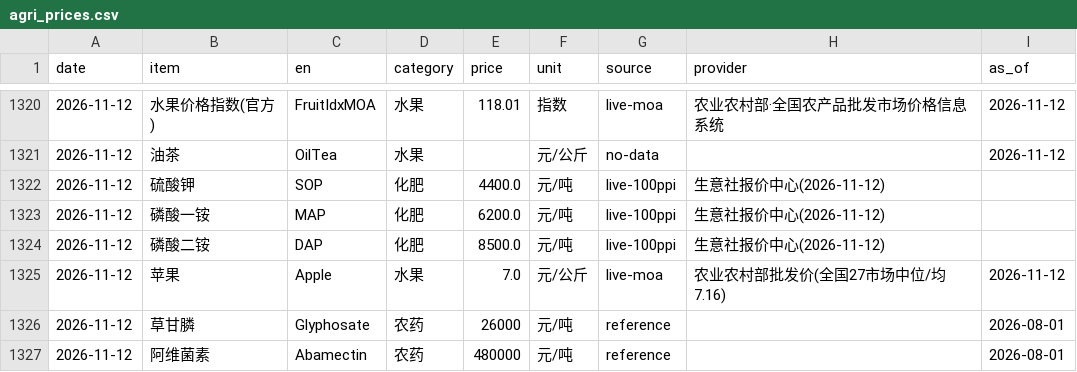
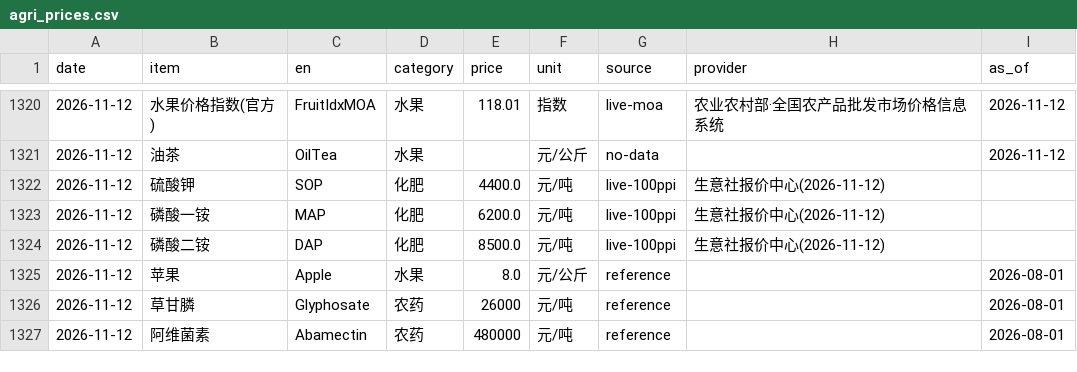
Before and after one commit to fenggg1988/agri-price-tracker, a CSV file: data/agri_prices.csv, drawn as a sheet; only a part is shown, gaps mark what is left out.

```diff
--- a/data/agri_prices.csv
+++ b/data/agri_prices.csv
@@ -1324,3 +1324,3 @@
 2026-11-12,磷酸二铵,DAP,化肥,8500.0,元/吨,live-100ppi,生意社报价中心(2026-11-12),
-2026-11-12,苹果,Apple,水果,7.0,元/公斤,live-moa,农业农村部批发价(全国27市场中位/均7.16),2026-11-12
+2026-11-12,苹果,Apple,水果,8.0,元/公斤,reference,,2026-08-01
 2026-11-12,草甘膦,Glyphosate,农药,26000,元/吨,reference,,2026-08-01
```
Also changed, not shown: 4 other files.
